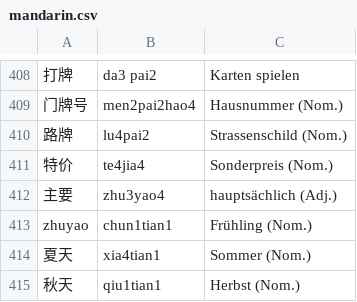
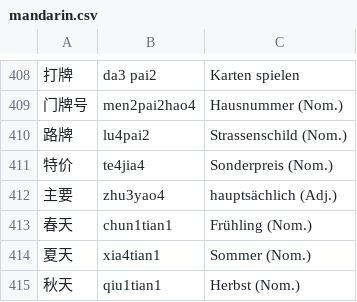
Before and after one commit to arminha/zhongwen-anki, a CSV file: data/mandarin.csv, drawn as a sheet; only a part is shown, gaps mark what is left out; the diff names each change by its address in the sheet, - before the commit and + after, or states it on an @@ line.

Commit message:
Fix typo

```diff
--- a/data/mandarin.csv
+++ b/data/mandarin.csv
-A413: zhuyao
+A413: 春天
```
Also changed, not shown: data/mandarin.output.csv.
